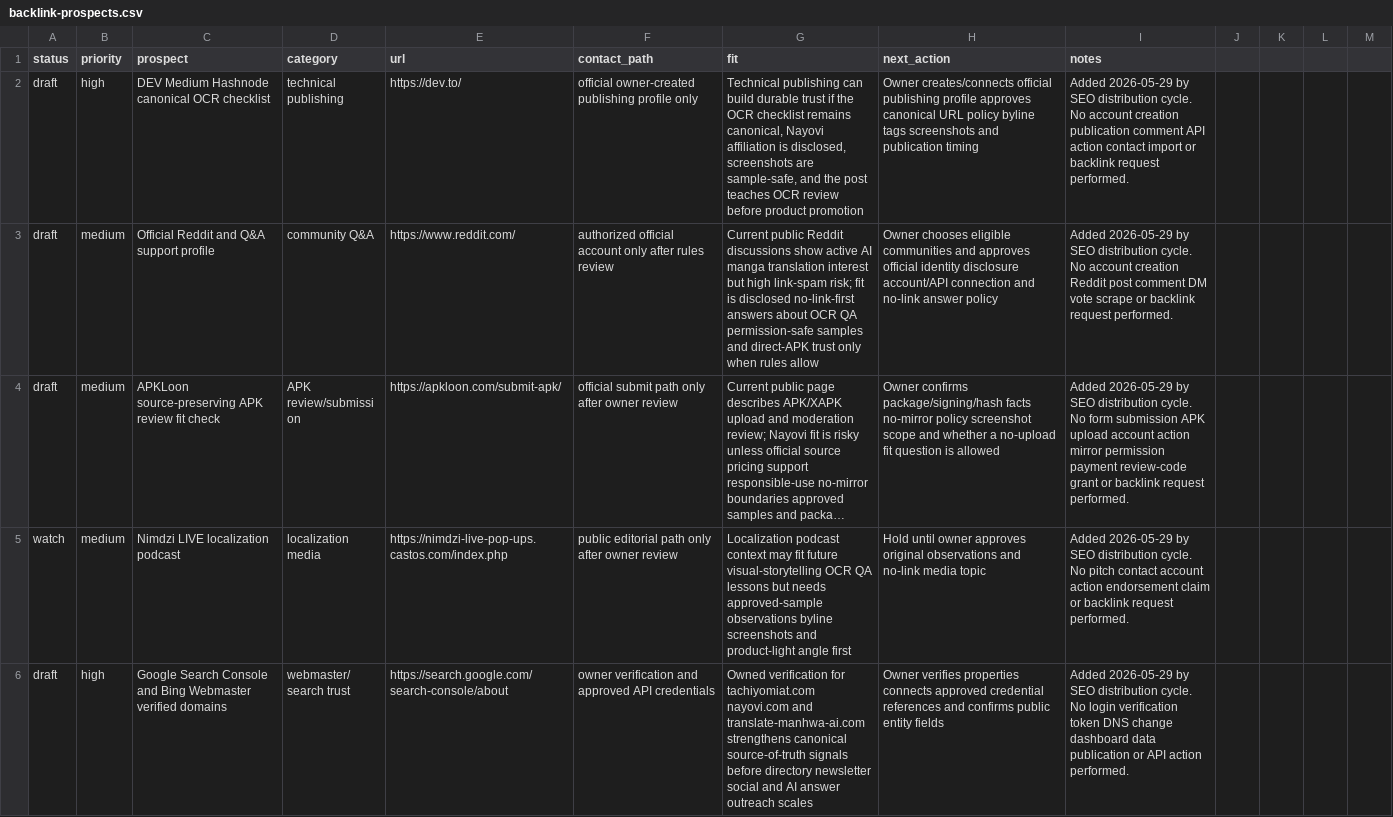
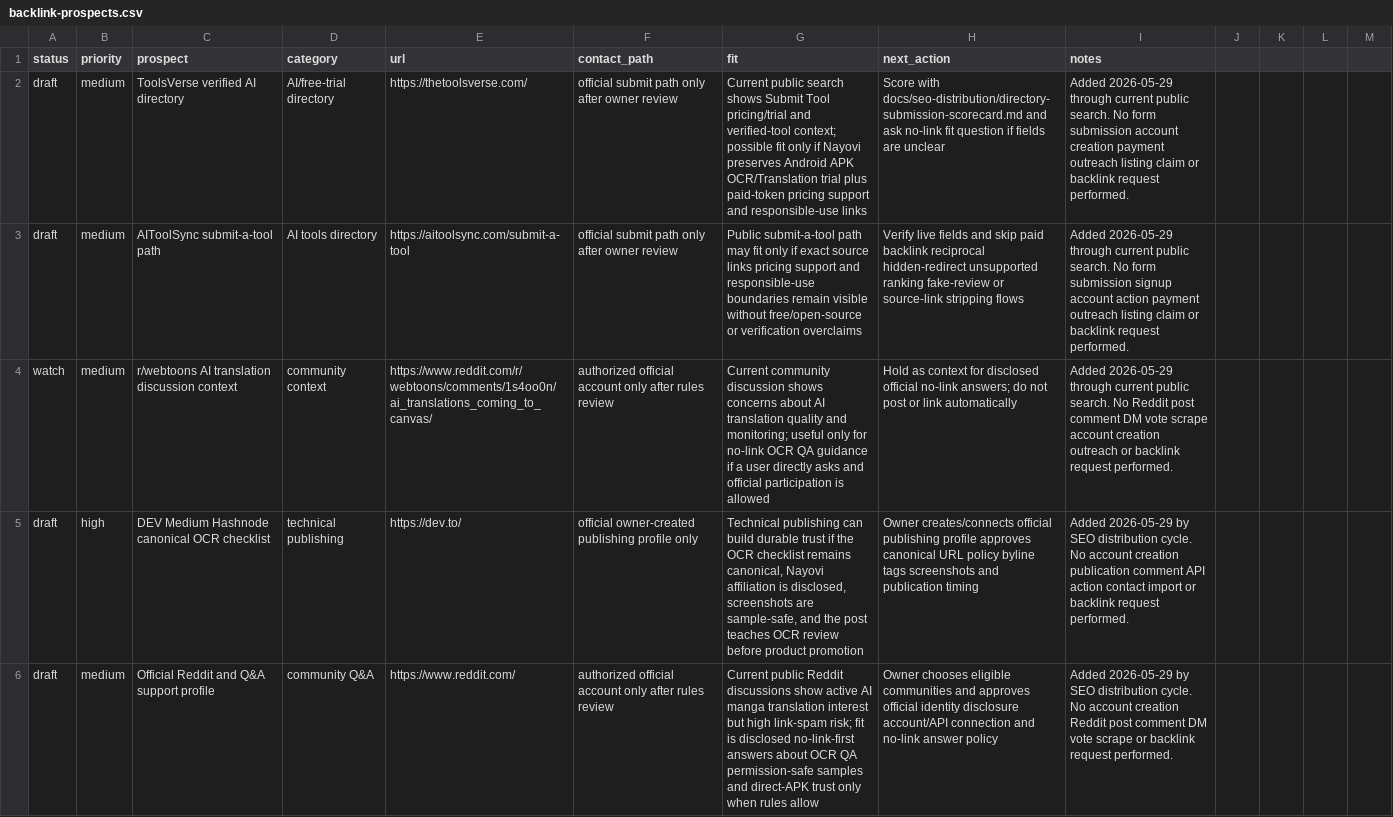
Before and after one commit to borjiomar38/tachi-back, a CSV file: docs/growth/backlink-prospects.csv, drawn as a sheet; only a part is shown; the shorter side is filled out with more unchanged rows; long unchanged cells end in …; the diff names each change by its address in the sheet, - before the commit and + after, or states it on an @@ line.

Commit message:
Add directory submission scorecard for SEO distribution

```diff
--- a/docs/growth/backlink-prospects.csv
+++ b/docs/growth/backlink-prospects.csv
+row 2: draft | medium | ToolsVerse verified AI directory | AI/free-trial directory | https://thetoolsverse.com/ | official submit path only after owner review | Current public search shows Submit Tool pricing/trial and verified-tool context; possible fit only if Nayovi preserves Android APK OCR/Translation trial plus paid-token pricing support and responsible-use links | Score with docs/seo-distribution/directory-submission-scorecard.md and ask no-link fit question if fields are unclear | Added 2026-05-29 through current public search. No form submission account creation payment outreach listing claim or backlink request performed.
+row 3: draft | medium | AIToolSync submit-a-tool path | AI tools directory | https://aitoolsync.com/submit-a-tool | official submit path only after owner review | Public submit-a-tool path may fit only if exact source links pricing support and responsible-use boundaries remain visible without free/open-source or verification overclaims | Verify live fields and skip paid backlink reciprocal hidden-redirect unsupported ranking fake-review or source-link stripping flows | Added 2026-05-29 through current public search. No form submission signup account action payment outreach listing claim or backlink request performed.
+row 4: watch | medium | r/webtoons AI translation discussion context | community context | https://www.reddit.com/r/webtoons/comments/1s4oo0n/ai_translations_coming_to_canvas/ | authorized official account only after rules review | Current community discussion shows concerns about AI translation quality and monitoring; useful only for no-link OCR QA guidance if a user directly asks and official participation is allowed | Hold as context for disclosed official no-link answers; do not post or link automatically | Added 2026-05-29 through current public search. No Reddit post comment DM vote scrape account creation outreach or backlink request performed.
```
Also changed, not shown: 7 other files.
